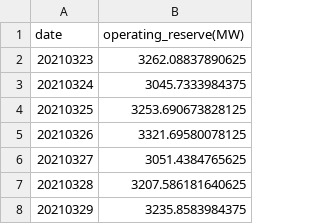
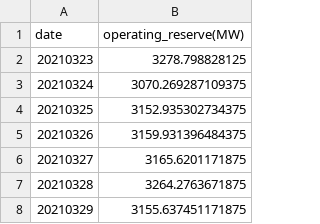
Before and after one commit to ykshih88/DSAI_2021_HW1, a CSV file: submission.csv, drawn as a sheet.

Commit message:
update submission and add comment

```diff
--- a/submission.csv
+++ b/submission.csv
@@ -1,8 +1,8 @@
 date,operating_reserve(MW)
-20210323,3262.08837890625
-20210324,3045.7333984375
-20210325,3253.690673828125
-20210326,3321.69580078125
-20210327,3051.4384765625
-20210328,3207.586181640625
-20210329,3235.8583984375
+20210323,3278.798828125
+20210324,3070.269287109375
+20210325,3152.935302734375
+20210326,3159.931396484375
+20210327,3165.6201171875
+20210328,3264.2763671875
+20210329,3155.637451171875
```
Also changed, not shown: 1 other file.
